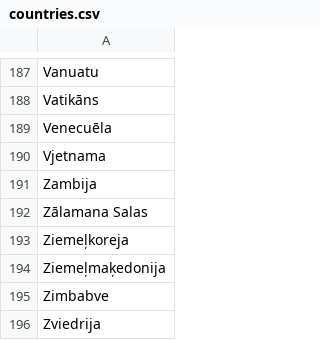
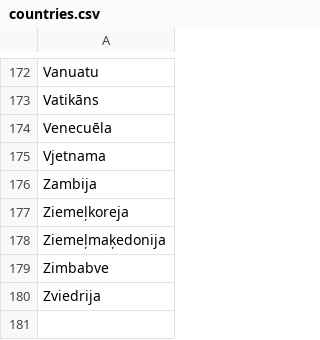
Before and after one commit to lbrezgin/ieskaite, a CSV file: countries.csv, drawn as a sheet; only a part is shown, gaps mark what is left out; the diff covers the shown part only.

```diff
--- a/countries.csv
+++ b/countries.csv
@@ -191,3 +176,2 @@ Vjetnama
 Zambija
-Zālamana Salas
 Ziemeļkoreja
```
Also changed, not shown: 15 removed rows elsewhere in this file, 3 other files.
